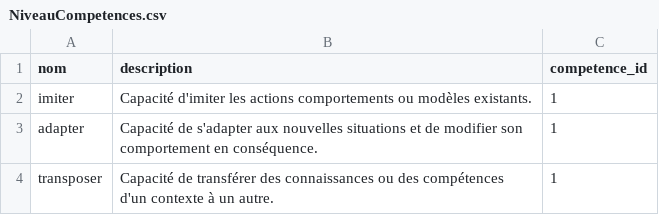
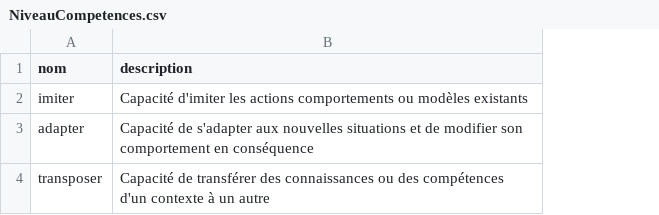
Before and after one commit to zaani12/prototype, a CSV file: app/database/data/pkg_competences/NiveauCompetences.csv, drawn as a sheet; the diff names each change by its address in the sheet, - before the commit and + after, or states it on an @@ line.

```diff
--- a/app/database/data/pkg_competences/NiveauCompetences.csv
+++ b/app/database/data/pkg_competences/NiveauCompetences.csv
-column C (competence_id), rows 2-4: all 1
-B2 (description): …ou modèles existants.
+B2 (description): …ou modèles existants
-B3 (description): …comportement en conséquence.
+B3 (description): …comportement en conséquence
-B4 (description): …à un autre.
+B4 (description): …à un autre
```
Also changed, not shown: app/database/data/pkg_competences/competences.csv, 4 other files.
